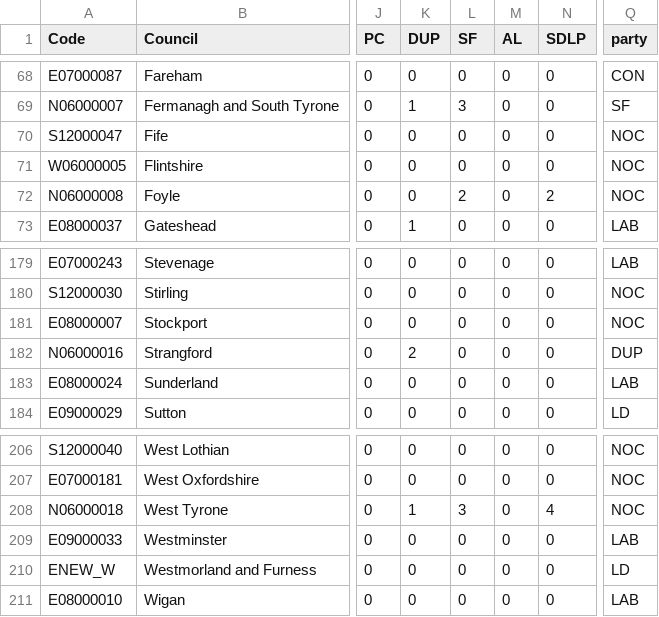
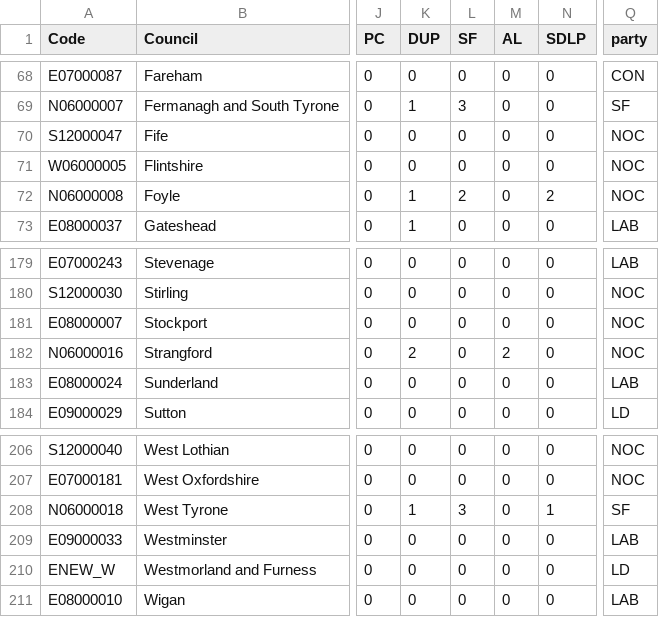
Before and after one commit to tomsaunders98/LocalElections2022, a CSV file: election_results.csv, drawn as a sheet; only a part is shown, gaps mark what is left out; the diff names each change by its address in the sheet, - before the commit and + after, or states it on an @@ line.

Commit message:
Flat: latest data (2022-05-09T18:37:50.482Z) {   "date": "2022-05-09T18:37:50.482Z",   "files": [     {       "name": "election_results.csv",       "deltaBytes": -1,       "source": "https://docs.google.com/spreadsheets/d/1fU_3M7xGiAybZEuXVw9KgeM0P1VPze2dW1z0gy6-Su4/gviz/tq?tqx=out:csv&sheet=elections_data"     }   ] }

```diff
--- a/election_results.csv
+++ b/election_results.csv
-K72 (DUP): 0
+K72 (DUP): 1
-M182 (AL): 0
+M182 (AL): 2
-Q182 (party): DUP
+Q182 (party): NOC
-N208 (SDLP): 4
+N208 (SDLP): 1
-Q208 (party): NOC
+Q208 (party): SF
```
